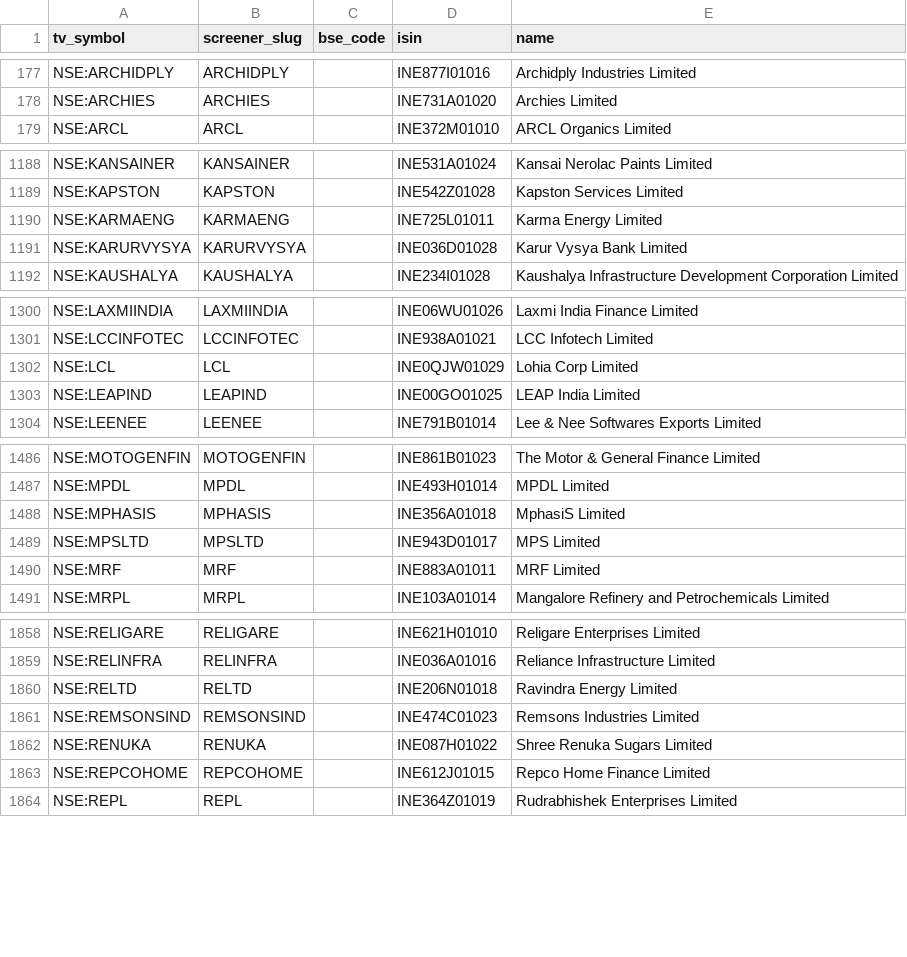
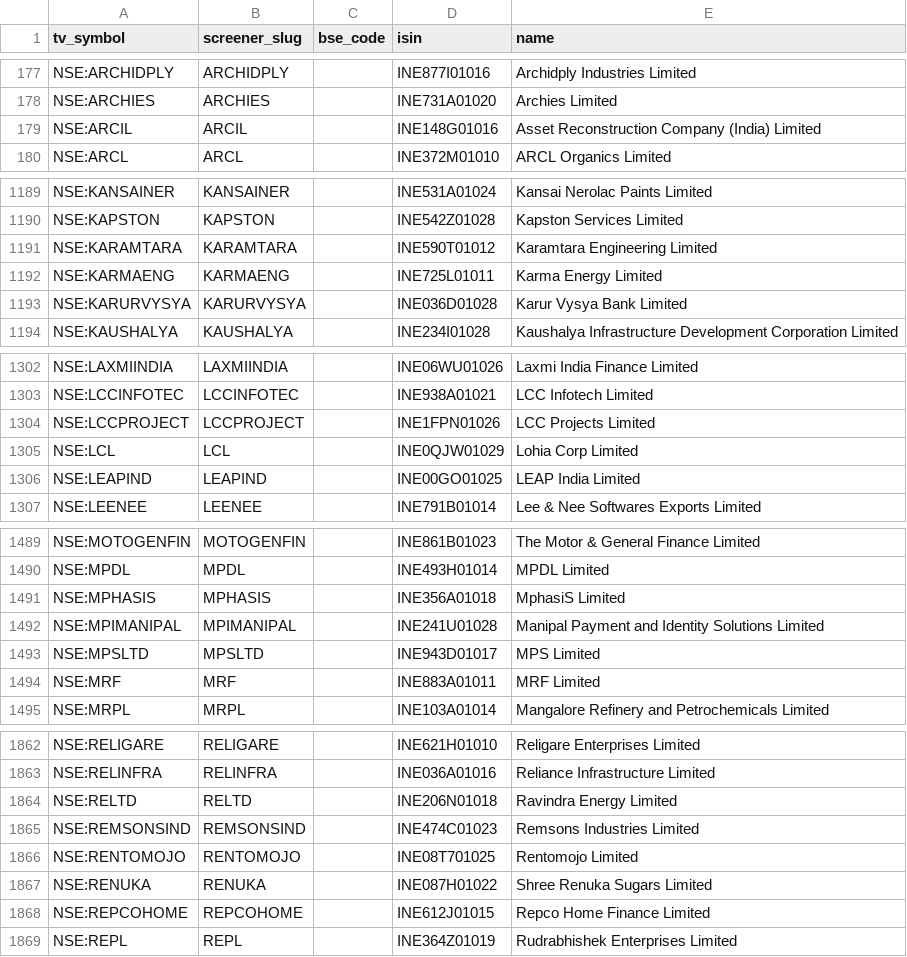
Before and after one commit to KalpenPatel2026/tv-shareholding-overlay, a CSV file: universe.csv, drawn as a sheet; only a part is shown, gaps mark what is left out; the diff covers the shown part only.

Commit message:
data: final 2026-09-17T00:14Z

```diff
--- a/universe.csv
+++ b/universe.csv
@@ -178,2 +178,3 @@ NSE:ARCHIDPLY,ARCHIDPLY,,INE877I01016,Archidply Industries Limited
 NSE:ARCHIES,ARCHIES,,INE731A01020,Archies Limited
+NSE:ARCIL,ARCIL,,INE148G01016,Asset Reconstruction Company (India) Limited
 NSE:ARCL,ARCL,,INE372M01010,ARCL Organics Limited
@@ -1189,2 +1190,3 @@ NSE:KANSAINER,KANSAINER,,INE531A01024,Kansai Nerolac Paints Limited
 NSE:KAPSTON,KAPSTON,,INE542Z01028,Kapston Services Limited
+NSE:KARAMTARA,KARAMTARA,,INE590T01012,Karamtara Engineering Limited
 NSE:KARMAENG,KARMAENG,,INE725L01011,Karma Energy Limited
@@ -1301,2 +1303,3 @@ NSE:LAXMIINDIA,LAXMIINDIA,,INE06WU01026,Laxmi India Finance Limited
 NSE:LCCINFOTEC,LCCINFOTEC,,INE938A01021,LCC Infotech Limited
+NSE:LCCPROJECT,LCCPROJECT,,INE1FPN01026,LCC Projects Limited
 NSE:LCL,LCL,,INE0QJW01029,Lohia Corp Limited
@@ -1488,2 +1491,3 @@ NSE:MPDL,MPDL,,INE493H01014,MPDL Limited
 NSE:MPHASIS,MPHASIS,,INE356A01018,MphasiS Limited
+NSE:MPIMANIPAL,MPIMANIPAL,,INE241U01028,Manipal Payment and Identity Solutions Limited
 NSE:MPSLTD,MPSLTD,,INE943D01017,MPS Limited
@@ -1861,2 +1865,3 @@ NSE:RELTD,RELTD,,INE206N01018,Ravindra Energy Limited
 NSE:REMSONSIND,REMSONSIND,,INE474C01023,Remsons Industries Limited
+NSE:RENTOMOJO,RENTOMOJO,,INE08T701025,Rentomojo Limited
 NSE:RENUKA,RENUKA,,INE087H01022,Shree Renuka Sugars Limited
```
Also changed, not shown: 1 added row and 1 edited cell elsewhere in this file, 2 other files.
